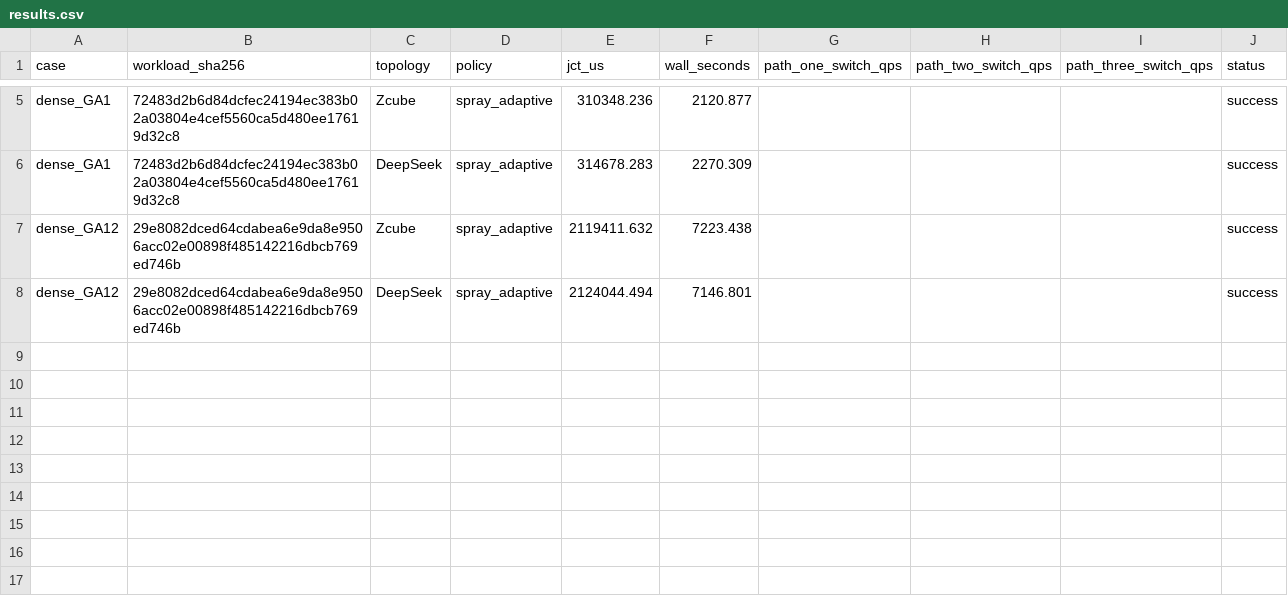
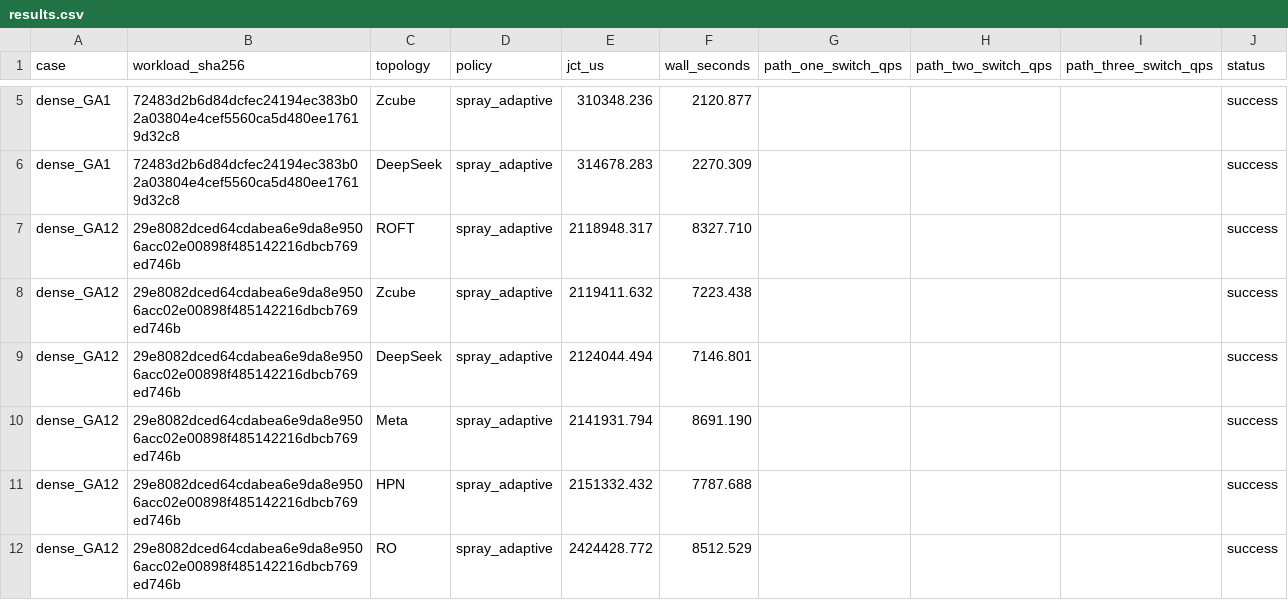
Before and after one commit to TyKuro9/SimAI, a CSV file: experiments/ns3_spray/adaptive_qp_256_summary/results.csv, drawn as a sheet; only a part is shown, gaps mark what is left out; the diff names each change by its address in the sheet, - before the commit and + after, or states it on an @@ line.

Commit message:
Record six-topology adaptive spray results

```diff
--- a/experiments/ns3_spray/adaptive_qp_256_summary/results.csv
+++ b/experiments/ns3_spray/adaptive_qp_256_summary/results.csv
+row 7: dense_GA12 | 29e8082dced64cdabea6e9da8e9506acc02e00898f485142216dbcb769ed746b | ROFT | spray_adaptive | 2118948.317 | 8327.710 |  |  |  | success
+row 10: dense_GA12 | 29e8082dced64cdabea6e9da8e9506acc02e00898f485142216dbcb769ed746b | Meta | spray_adaptive | 2141931.794 | 8691.190 |  |  |  | success
+row 11: dense_GA12 | 29e8082dced64cdabea6e9da8e9506acc02e00898f485142216dbcb769ed746b | HPN | spray_adaptive | 2151332.432 | 7787.688 |  |  |  | success
+row 12: dense_GA12 | 29e8082dced64cdabea6e9da8e9506acc02e00898f485142216dbcb769ed746b | RO | spray_adaptive | 2424428.772 | 8512.529 |  |  |  | success
```
Also changed, not shown: 1 other file.
